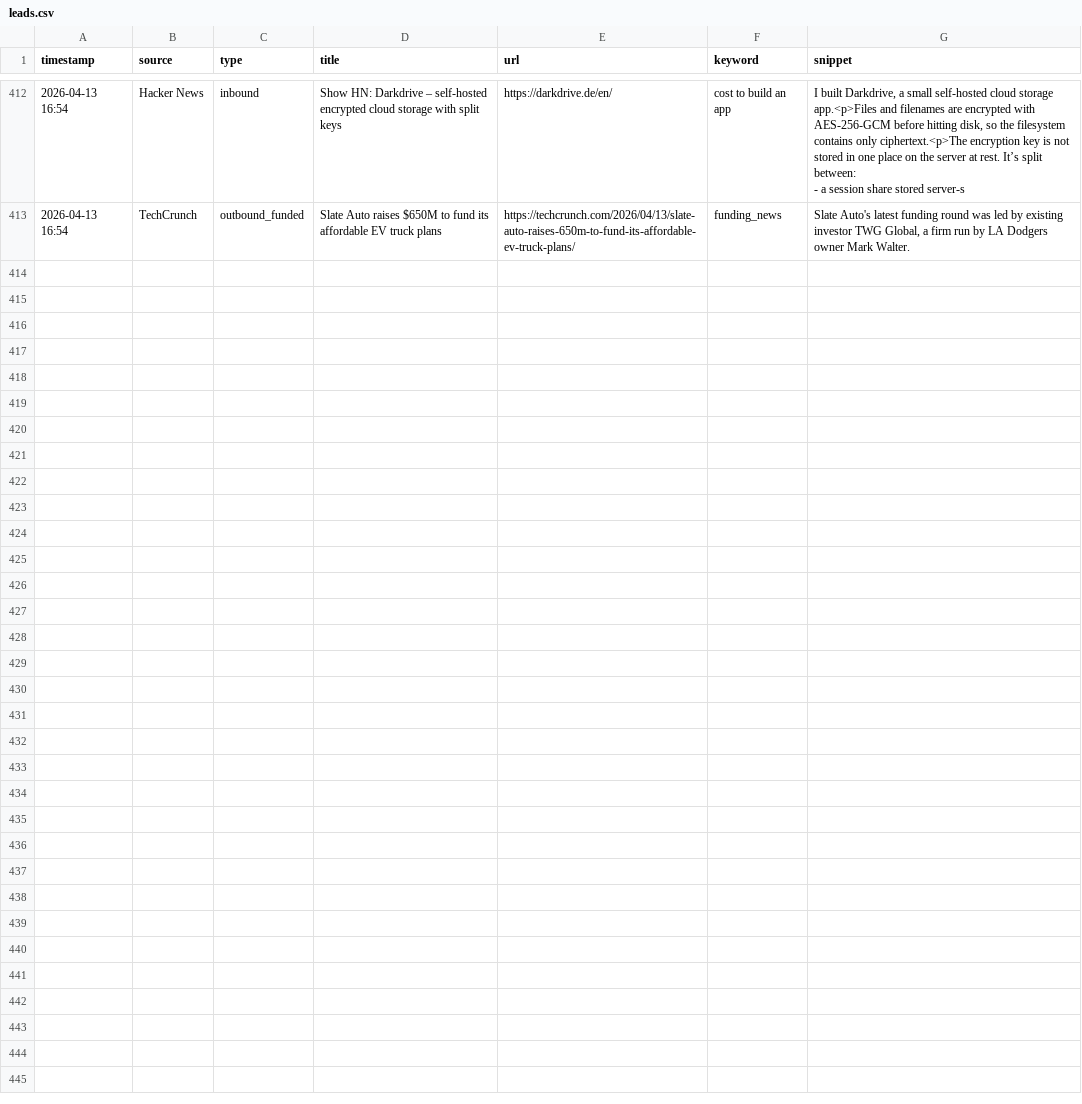
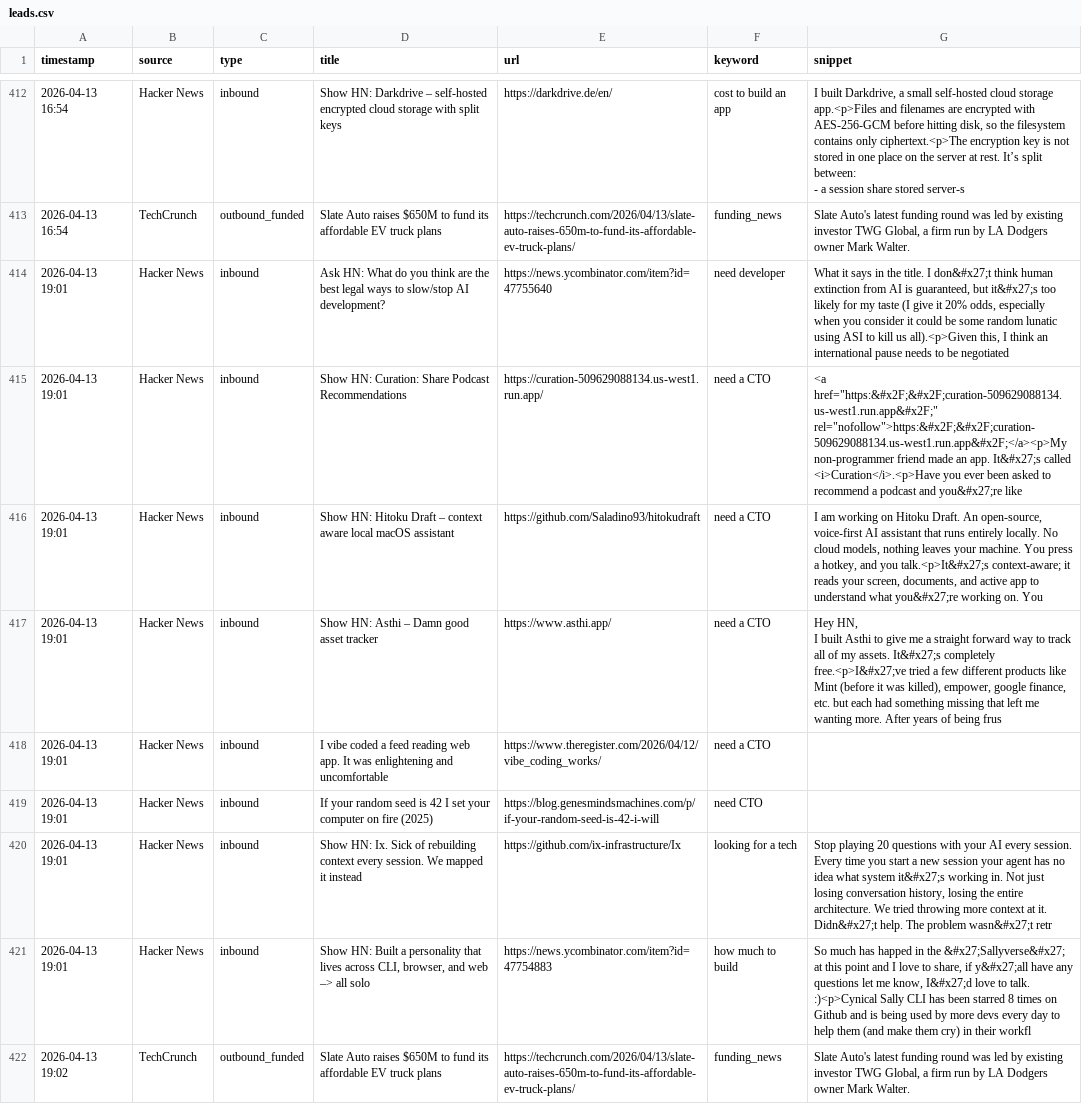
Before and after one commit to rajcreates/mvp-lead-system, a CSV file: leads.csv, drawn as a sheet; only a part is shown, gaps mark what is left out; ↵ is a line break in a cell; the diff names each change by its address in the sheet, - before the commit and + after, or states it on an @@ line.

```diff
--- a/leads.csv
+++ b/leads.csv
+row 414: 2026-04-13 19:01 | Hacker News | inbound | Ask HN: What do you think are the best legal ways to slow/stop AI development? | https://news.ycombinator.com/item?id=47755640 | need developer | What it says in the title. I don&#x27;t think human extinction from AI is guaranteed, but it&#x27;s too likely for my taste (I give it 20% odds, especially when you consider it could be some random lunatic using ASI to kill us all).<p>Given this, I think an international pause needs to be negotiated
+row 415: 2026-04-13 19:01 | Hacker News | inbound | Show HN: Curation: Share Podcast Recommendations | https://curation-509629088134.us-west1.run.app/ | need a CTO | <a href="https:&#x2F;&#x2F;curation-509629088134.us-west1.run.app&#x2F;" rel="nofollow">https:&#x2F;&#x2F;curation-509629088134.us-west1.run.app&#x2F;</a><p>My non-programmer friend made an app. It&#x27;s called <i>Curation</i>.<p>Have you ever been asked to recommend a podcast and you&#x27;re like
+row 416: 2026-04-13 19:01 | Hacker News | inbound | Show HN: Hitoku Draft – context aware local macOS assistant | https://github.com/Saladino93/hitokudraft | need a CTO | I am working on Hitoku Draft. An open-source, voice-first AI assistant that runs entirely locally. No cloud models, nothing leaves your machine. You press a hotkey, and you talk.<p>It&#x27;s context-aware; it reads your screen, documents, and active app to understand what you&#x27;re working on. You
+row 417: 2026-04-13 19:01 | Hacker News | inbound | Show HN: Asthi – Damn good asset tracker | https://www.asthi.app/ | need a CTO | Hey HN, ↵ I built Asthi to give me a straight forward way to track all of my assets. It&#x27;s completely free.<p>I&#x27;ve tried a few different products like Mint (before it was killed), empower, google finance, etc. but each had something missing that left me wanting more. After years of being frus
+row 418: 2026-04-13 19:01 | Hacker News | inbound | I vibe coded a feed reading web app. It was enlightening and uncomfortable | https://www.theregister.com/2026/04/12/vibe_coding_works/ | need a CTO
+row 419: 2026-04-13 19:01 | Hacker News | inbound | If your random seed is 42 I set your computer on fire (2025) | https://blog.genesmindsmachines.com/p/if-your-random-seed-is-42-i-will | need CTO
+row 420: 2026-04-13 19:01 | Hacker News | inbound | Show HN: Ix. Sick of rebuilding context every session. We mapped it instead | https://github.com/ix-infrastructure/Ix | looking for a tech | Stop playing 20 questions with your AI every session. ↵ Every time you start a new session your agent has no idea what system it&#x27;s working in. Not just losing conversation history, losing the entire architecture. We tried throwing more context at it. Didn&#x27;t help. The problem wasn&#x27;t retr
+row 421: 2026-04-13 19:01 | Hacker News | inbound | Show HN: Built a personality that lives across CLI, browser, and web –> all solo | https://news.ycombinator.com/item?id=47754883 | how much to build | So much has happed in the &#x27;Sallyverse&#x27; at this point and I love to share, if y&#x27;all have any questions let me know, I&#x27;d love to talk. :)<p>Cynical Sally CLI has been starred 8 times on Github and is being used by more devs every day to help them (and make them cry) in their workfl
+row 422: 2026-04-13 19:02 | TechCrunch | outbound_funded | Slate Auto raises $650M to fund its affordable EV truck plans | https://techcrunch.com/2026/04/13/slate-auto-raises-650m-to-fund-its-affordable-ev-truck-plans/ | funding_news | Slate Auto's latest funding round was led by existing investor TWG Global, a firm run by LA Dodgers owner Mark Walter.
```
Also changed, not shown: 1 other file.
